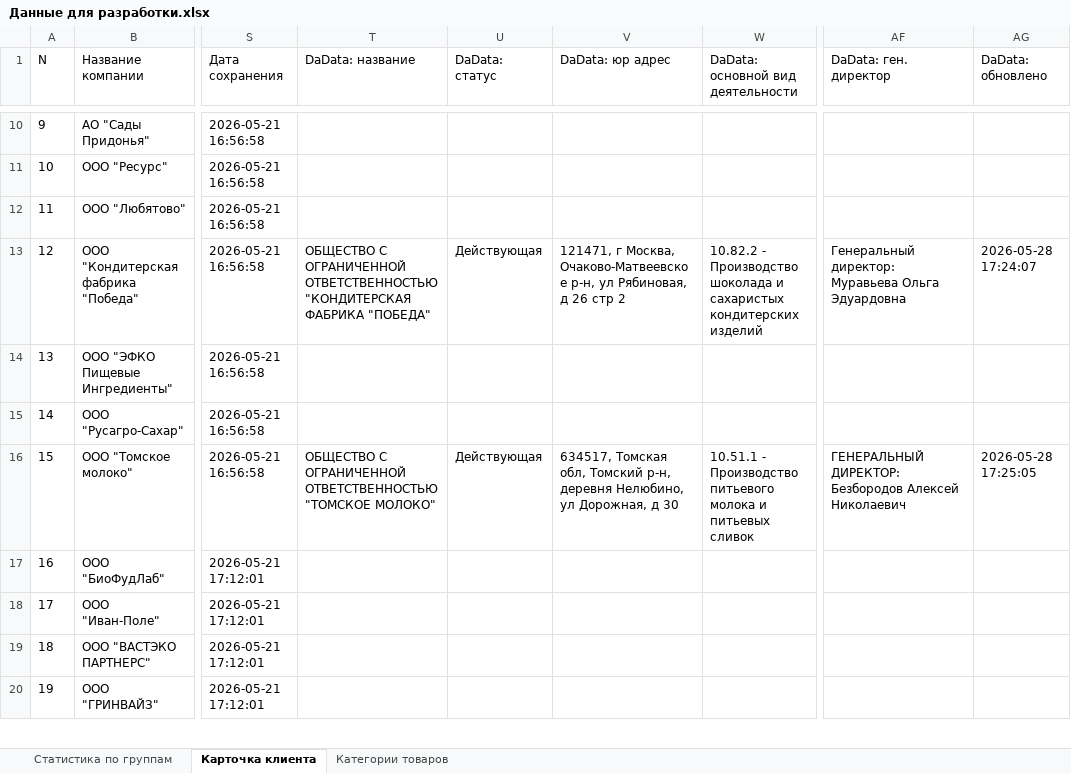
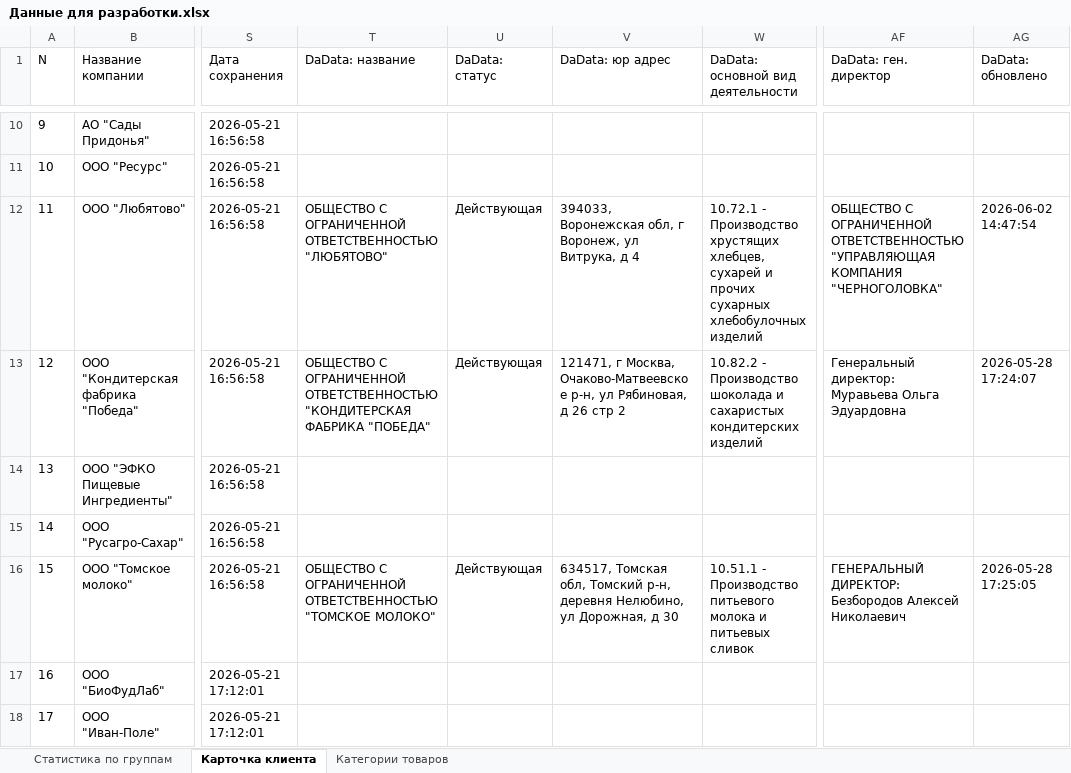
Before and after one commit to Mkisin/AutoSupplierCP, an Excel workbook: Данные для разработки.xlsx, sheet Карточка клиента, drawn as a sheet; only a part is shown, gaps mark what is left out; the shorter side is filled out with more unchanged rows; values as stored, in another font and other column widths than the file's, no borders; the diff names each change by its address in the sheet, - before the commit and + after, or states it on an @@ line.

```diff
--- a/Данные для разработки.xlsx (sheet Карточка клиента)
+++ b/Данные для разработки.xlsx (sheet Карточка клиента)
-T12 (DaData: название): (empty)
+T12 (DaData: название): ОБЩЕСТВО С ОГРАНИЧЕННОЙ ОТВЕТСТВЕННОСТЬЮ "ЛЮБЯТОВО"
-U12 (DaData: статус): (empty)
+U12 (DaData: статус): Действующая
-V12 (DaData: юр адрес): (empty)
+V12 (DaData: юр адрес): 394033, Воронежская обл, г Воронеж, ул Витрука, д 4
-W12: (empty)
+W12: 10.72.1 - Производство хрустящих хлебцев, сухарей и прочих сухарных хлебобулочных изделий
-AF12 (DaData: ген. директор): (empty)
+AF12 (DaData: ген. директор): ОБЩЕСТВО С ОГРАНИЧЕННОЙ ОТВЕТСТВЕННОСТЬЮ "УПРАВЛЯЮЩАЯ КОМПАНИЯ "ЧЕРНОГОЛОВКА"
-AG12 (DaData: обновлено): (empty)
+AG12 (DaData: обновлено): 2026-06-02 14:47:54
```
Also changed, not shown: 7 other files.
